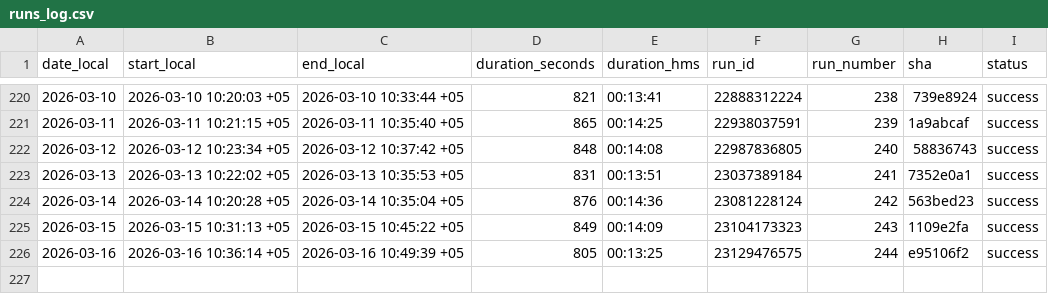
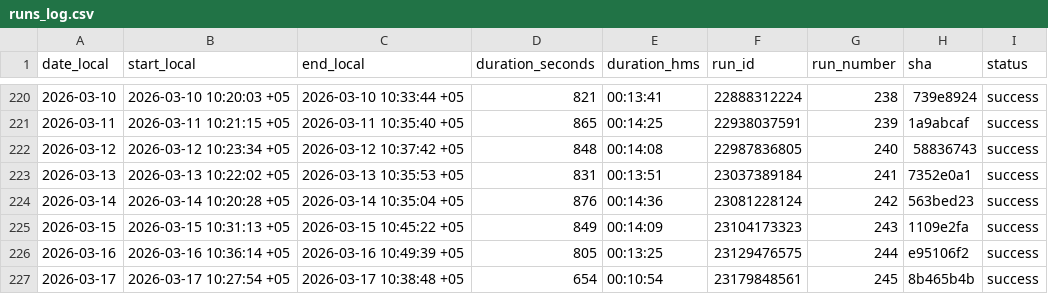
Before and after one commit to d-djumanov/OLX_Dacha_Scraping, a CSV file: Project/runs_log.csv, drawn as a sheet; only a part is shown, gaps mark what is left out.

```diff
--- a/Project/runs_log.csv
+++ b/Project/runs_log.csv
@@ -226 +226,2 @@ date_local,start_local,end_local,duration_seconds,duration_hms,run_id,run_number
 2026-03-16,2026-03-16 10:36:14 +05,2026-03-16 10:49:39 +05,805,00:13:25,23129476575,244,e95106f2,success
+2026-03-17,2026-03-17 10:27:54 +05,2026-03-17 10:38:48 +05,654,00:10:54,23179848561,245,8b465b4b,success
```
Also changed, not shown: 2 other files.
